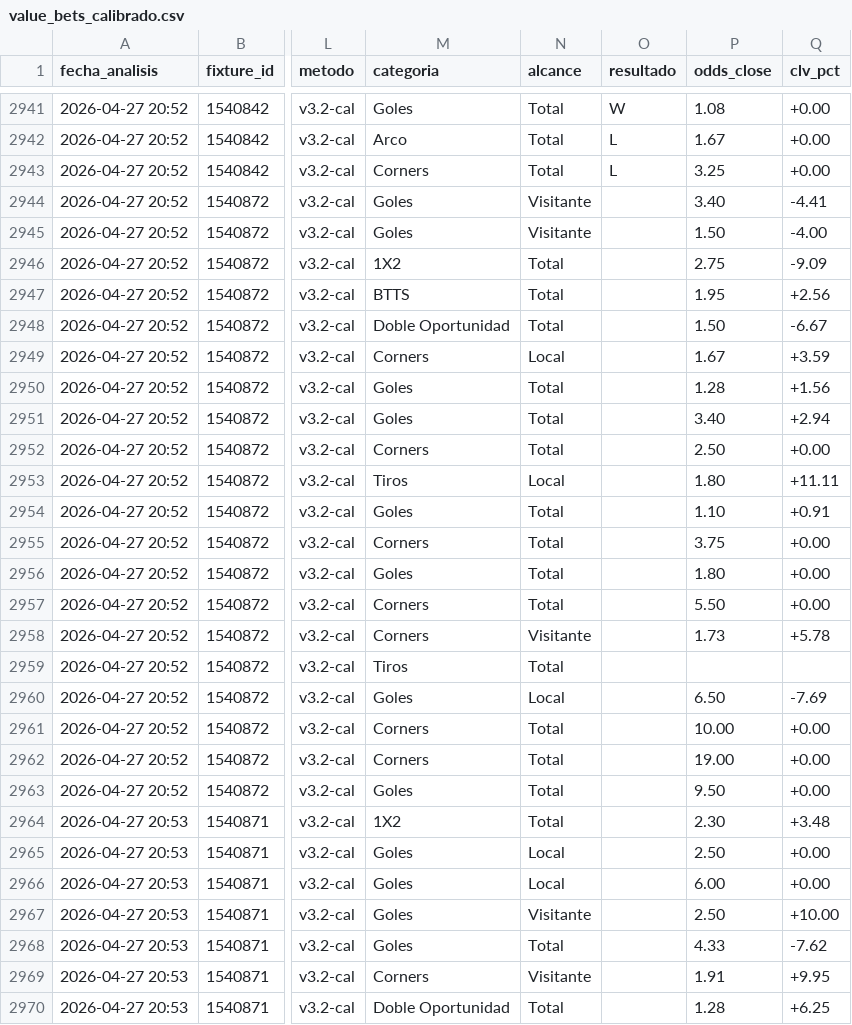
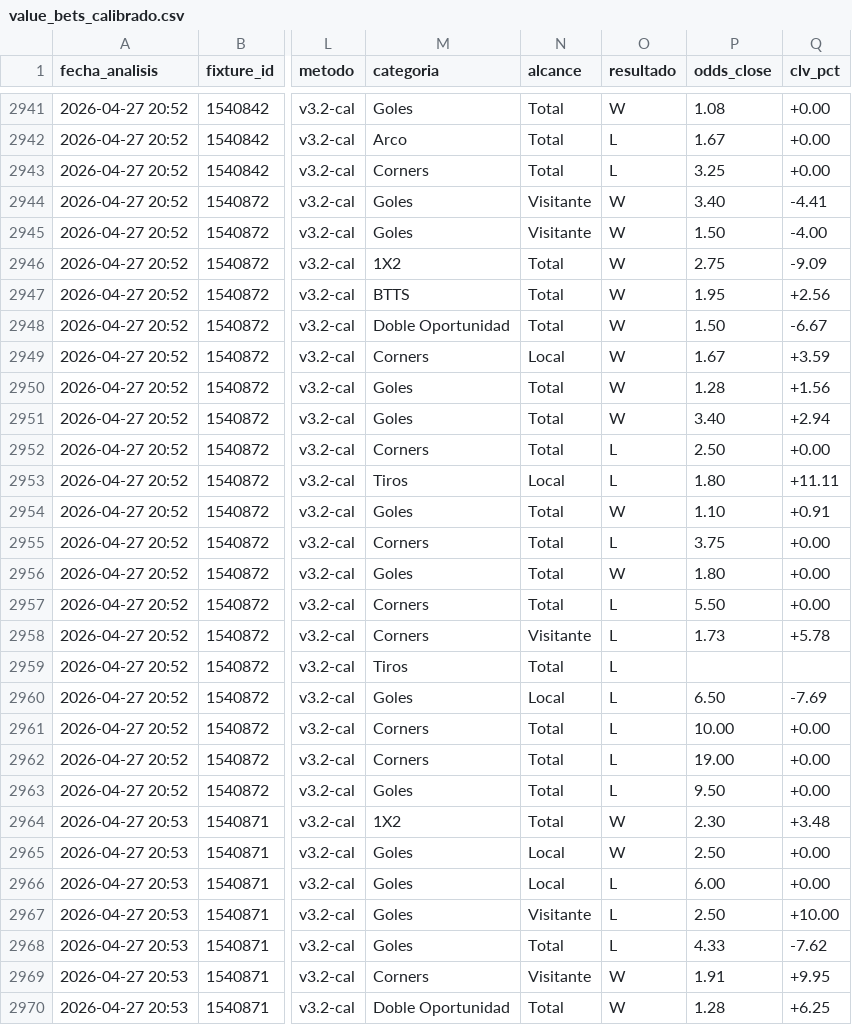
Before and after one commit to MatiasDas223/ApuestasDepo, a CSV file: data/apuestas/value_bets_calibrado.csv, drawn as a sheet; only a part is shown, gaps mark what is left out; the diff covers the shown part only; the diff names each change by its address in the sheet, - before the commit and + after, or states it on an @@ line.

```diff
--- a/data/apuestas/value_bets_calibrado.csv
+++ b/data/apuestas/value_bets_calibrado.csv
-O2944:O2951 (resultado): (empty)
+O2944:O2951 (resultado): W
-O2952:O2953 (resultado): (empty)
+O2952:O2953 (resultado): L
-O2954 (resultado): (empty)
+O2954 (resultado): W
-O2955 (resultado): (empty)
+O2955 (resultado): L
-O2956 (resultado): (empty)
+O2956 (resultado): W
-O2957:O2963 (resultado): (empty)
+O2957:O2963 (resultado): L
-O2964:O2965 (resultado): (empty)
+O2964:O2965 (resultado): W
-O2966:O2968 (resultado): (empty)
+O2966:O2968 (resultado): L
-O2969:O2970 (resultado): (empty)
+O2969:O2970 (resultado): W
```
Also changed, not shown: 39 edited cells elsewhere in this file, data/apuestas/value_bets.csv, data/apuestas/value_bets_v33ref.csv, 22 other files.
